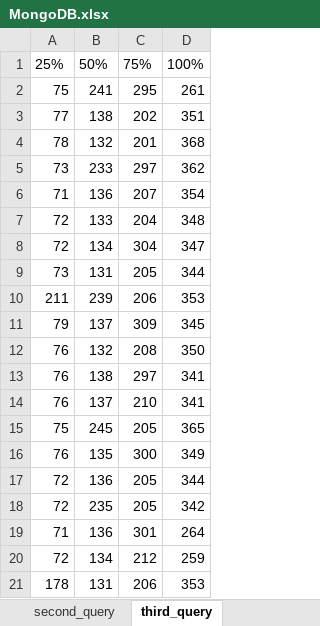
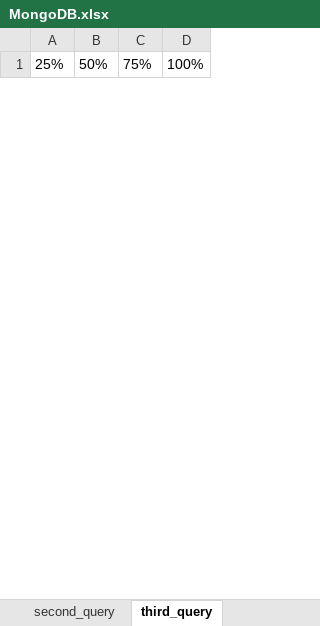
Before and after one commit to Siakoo0/NoSQL-Python, an Excel workbook: data/374500/benchmark/MongoDB.xlsx, sheet third_query, drawn as a sheet; only a part is shown; values as stored, in another font and other column widths than the file's, no borders; removed rows and columns are numbered as before the commit, all else as after; the diff covers the shown part only; the diff names each change by its address in the sheet, - before the commit and + after, or states it on an @@ line.

```diff
--- a/data/374500/benchmark/MongoDB.xlsx (sheet third_query)
+++ b/data/374500/benchmark/MongoDB.xlsx (sheet third_query)
-row 2: 75 | 241 | 295 | 261
-row 3: 77 | 138 | 202 | 351
-row 4: 78 | 132 | 201 | 368
-row 5: 73 | 233 | 297 | 362
-row 6: 71 | 136 | 207 | 354
-row 7: 72 | 133 | 204 | 348
-row 8: 72 | 134 | 304 | 347
-row 9: 73 | 131 | 205 | 344
-row 10: 211 | 239 | 206 | 353
-row 11: 79 | 137 | 309 | 345
-row 12: 76 | 132 | 208 | 350
-row 13: 76 | 138 | 297 | 341
-row 14: 76 | 137 | 210 | 341
-row 15: 75 | 245 | 205 | 365
-row 16: 76 | 135 | 300 | 349
-row 17: 72 | 136 | 205 | 344
-row 18: 72 | 235 | 205 | 342
-row 19: 71 | 136 | 301 | 264
-row 20: 72 | 134 | 212 | 259
-row 21: 178 | 131 | 206 | 353
```
Also changed, not shown: 31 added rows and 11 removed rows elsewhere in this sheet, sheet first_query, sheet second_query, sheet fourth_query, Basi di dati NoSQL grafici.xlsx, data/374500/benchmark/Neo4J.xlsx, 50 other files.
